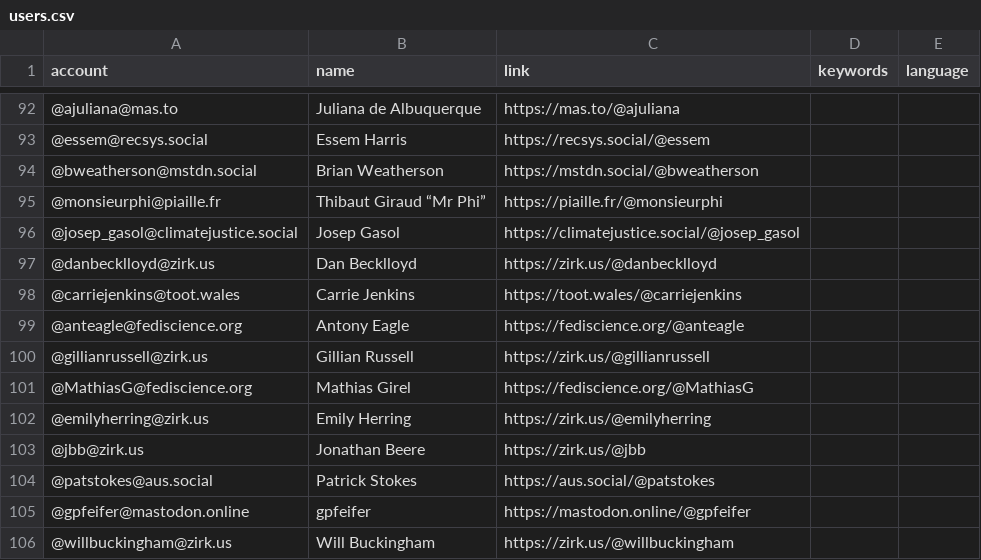
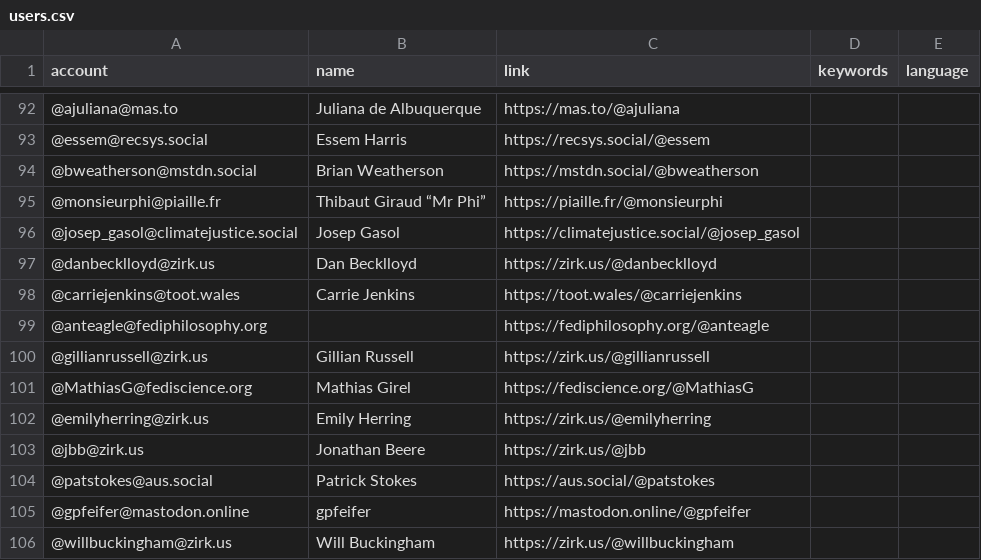
Before and after one commit to florisre/mastodon-iranian-studies, a CSV file: resources/users.csv, drawn as a sheet; only a part is shown, gaps mark what is left out.

Commit message:
Update users.csv

```diff
--- a/resources/users.csv
+++ b/resources/users.csv
@@ -98,3 +98,3 @@ account,name,link,keywords,language
 @carriejenkins@toot.wales,Carrie Jenkins,https://toot.wales/@carriejenkins
-@anteagle@fediscience.org,Antony Eagle,https://fediscience.org/@anteagle
+@anteagle@fediphilosophy.org,,https://fediphilosophy.org/@anteagle
 @gillianrussell@zirk.us,Gillian Russell,https://zirk.us/@gillianrussell
```
